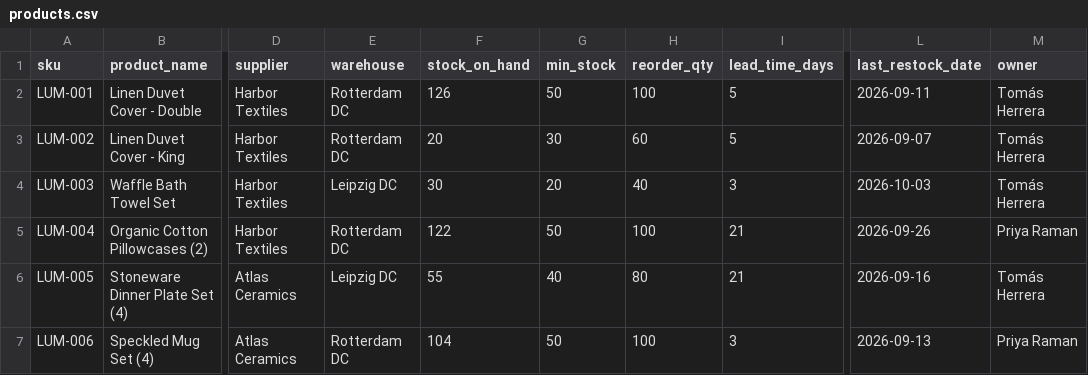
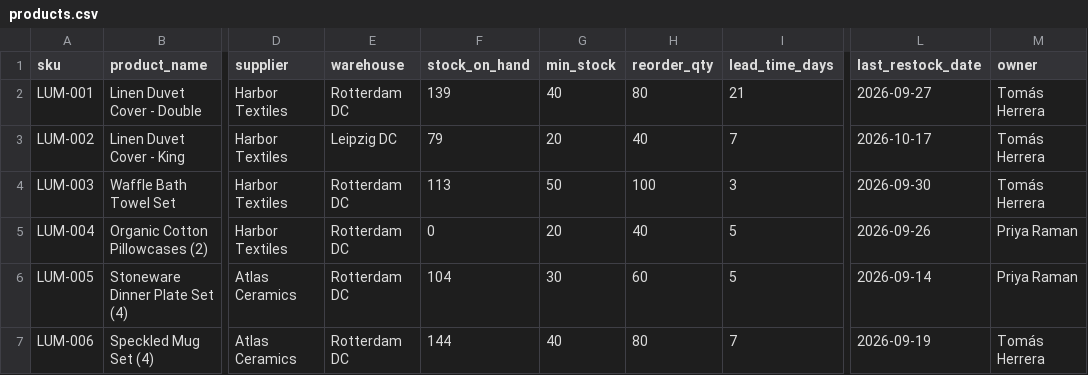
Before and after one commit to franciaolea/Application_to_Gotya, a CSV file: data/demo/products.csv, drawn as a sheet; only a part is shown, gaps mark what is left out; the diff covers the shown part only; the diff names each change by its address in the sheet, - before the commit and + after, or states it on an @@ line.

```diff
--- a/data/demo/products.csv
+++ b/data/demo/products.csv
-F2 (stock_on_hand): 126
+F2 (stock_on_hand): 139
-G2 (min_stock): 50
+G2 (min_stock): 40
-H2 (reorder_qty): 100
+H2 (reorder_qty): 80
-I2 (lead_time_days): 5
+I2 (lead_time_days): 21
-L2 (last_restock_date): 2026-09-11
+L2 (last_restock_date): 2026-09-27
-E3 (warehouse): Rotterdam DC
+E3 (warehouse): Leipzig DC
-F3 (stock_on_hand): 20
+F3 (stock_on_hand): 79
-G3 (min_stock): 30
+G3 (min_stock): 20
-H3 (reorder_qty): 60
+H3 (reorder_qty): 40
-I3 (lead_time_days): 5
+I3 (lead_time_days): 7
-L3 (last_restock_date): 2026-09-07
+L3 (last_restock_date): 2026-10-17
-E4 (warehouse): Leipzig DC
+E4 (warehouse): Rotterdam DC
-F4 (stock_on_hand): 30
+F4 (stock_on_hand): 113
-G4 (min_stock): 20
+G4 (min_stock): 50
-H4 (reorder_qty): 40
+H4 (reorder_qty): 100
-L4 (last_restock_date): 2026-10-03
+L4 (last_restock_date): 2026-09-30
-F5 (stock_on_hand): 122
+F5 (stock_on_hand): 0
-G5 (min_stock): 50
+G5 (min_stock): 20
-H5 (reorder_qty): 100
+H5 (reorder_qty): 40
-I5:I6 (lead_time_days): 21
+I5:I6 (lead_time_days): 5
-E6 (warehouse): Leipzig DC
+E6 (warehouse): Rotterdam DC
-F6 (stock_on_hand): 55
+F6 (stock_on_hand): 104
-G6 (min_stock): 40
+G6 (min_stock): 30
-H6 (reorder_qty): 80
+H6 (reorder_qty): 60
-L6 (last_restock_date): 2026-09-16
+L6 (last_restock_date): 2026-09-14
-M6 (owner): Tomás Herrera
+M6 (owner): Priya Raman
-F7 (stock_on_hand): 104
+F7 (stock_on_hand): 144
-G7 (min_stock): 50
+G7 (min_stock): 40
-H7 (reorder_qty): 100
+H7 (reorder_qty): 80
-I7 (lead_time_days): 3
+I7 (lead_time_days): 7
-L7 (last_restock_date): 2026-09-13
+L7 (last_restock_date): 2026-09-19
-M7 (owner): Priya Raman
+M7 (owner): Tomás Herrera
```
Also changed, not shown: 97 edited cells elsewhere in this file, data/demo/actions.csv, data/demo/payments.csv, 14 other files.
